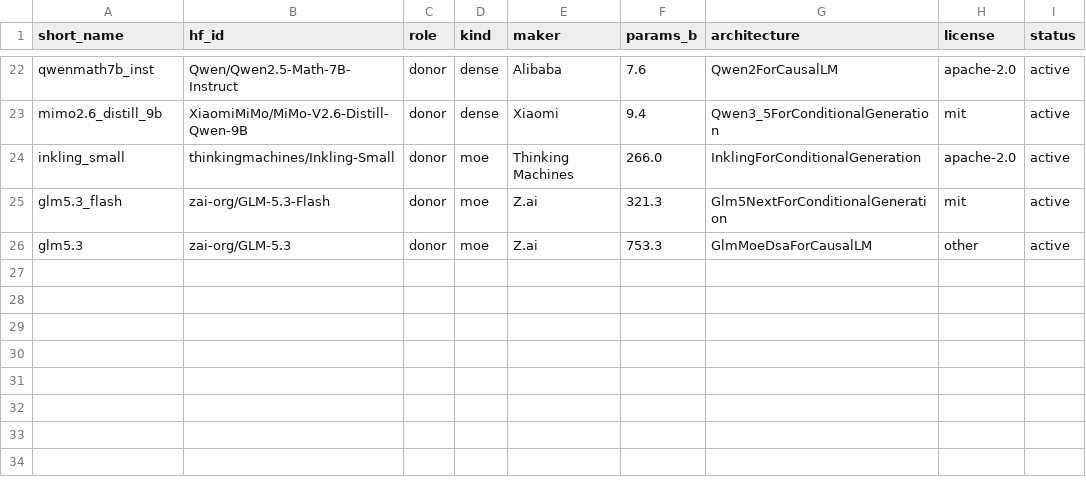
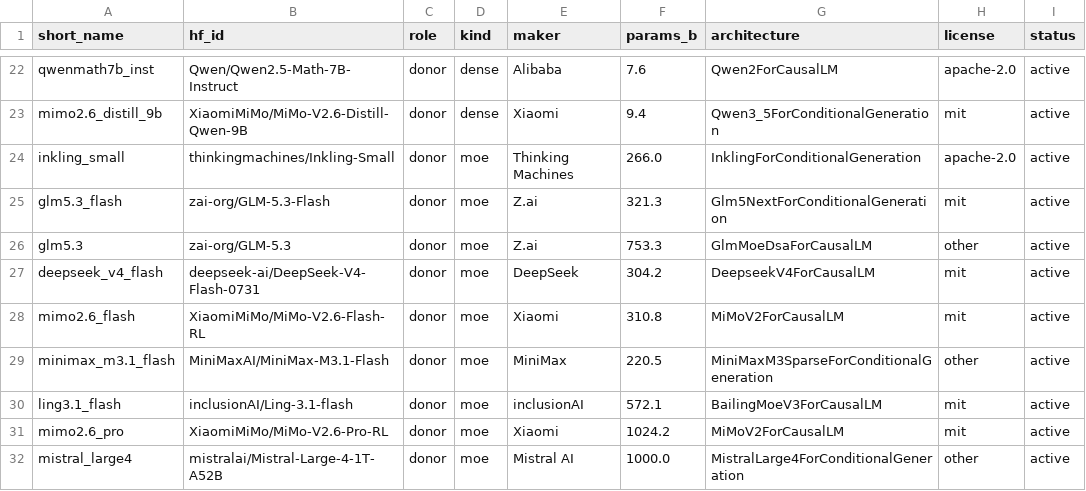
Before and after one commit to trisanths/wsp, a CSV file: person_a/registry/donors.csv, drawn as a sheet; only a part is shown, gaps mark what is left out.

```diff
--- a/person_a/registry/donors.csv
+++ b/person_a/registry/donors.csv
@@ -26 +26,7 @@ glm5.3_flash,zai-org/GLM-5.3-Flash,donor,moe,Z.ai,321.3,Glm5NextForConditionalGe
 glm5.3,zai-org/GLM-5.3,donor,moe,Z.ai,753.3,GlmMoeDsaForCausalLM,other,active
+deepseek_v4_flash,deepseek-ai/DeepSeek-V4-Flash-0731,donor,moe,DeepSeek,304.2,DeepseekV4ForCausalLM,mit,active
+mimo2.6_flash,XiaomiMiMo/MiMo-V2.6-Flash-RL,donor,moe,Xiaomi,310.8,MiMoV2ForCausalLM,mit,active
+minimax_m3.1_flash,MiniMaxAI/MiniMax-M3.1-Flash,donor,moe,MiniMax,220.5,MiniMaxM3SparseForConditionalGeneration,other,active
+ling3.1_flash,inclusionAI/Ling-3.1-flash,donor,moe,inclusionAI,572.1,BailingMoeV3ForCausalLM,mit,active
+mimo2.6_pro,XiaomiMiMo/MiMo-V2.6-Pro-RL,donor,moe,Xiaomi,1024.2,MiMoV2ForCausalLM,mit,active
+mistral_large4,mistralai/Mistral-Large-4-1T-A52B,donor,moe,Mistral AI,1000.0,MistralLarge4ForConditionalGeneration,other,active
```
Also changed, not shown: 5 other files.
